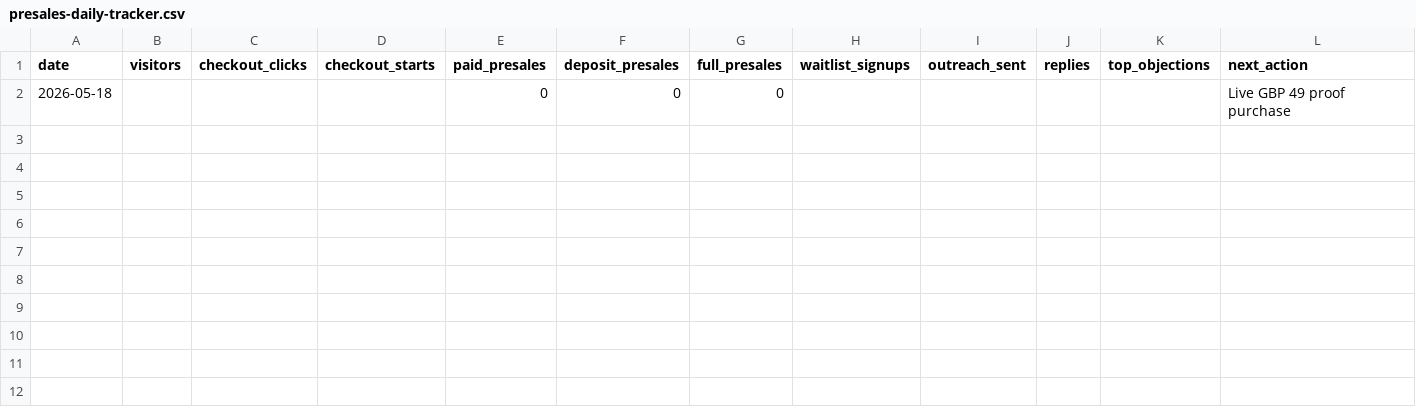
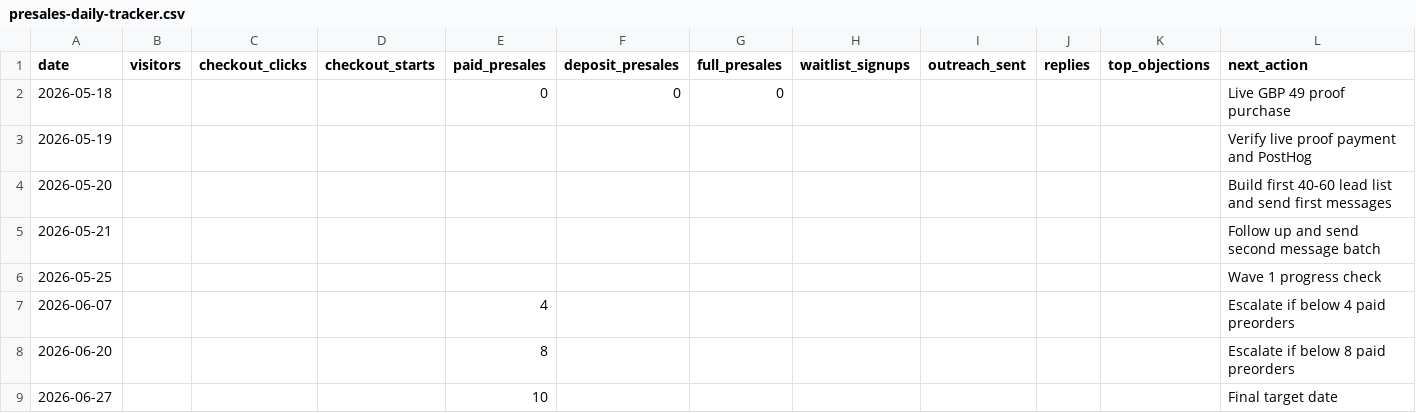
Before and after one commit to justsummitco/just-summit-landing, a CSV file: docs/presales-daily-tracker.csv, drawn as a sheet; the diff names each change by its address in the sheet, - before the commit and + after, or states it on an @@ line.

Commit message:
Add presales operating runbook

```diff
--- a/docs/presales-daily-tracker.csv
+++ b/docs/presales-daily-tracker.csv
+row 3: 2026-05-19 |  |  |  |  |  |  |  |  |  |  | Verify live proof payment and PostHog
+row 4: 2026-05-20 |  |  |  |  |  |  |  |  |  |  | Build first 40-60 lead list and send first messages
+row 5: 2026-05-21 |  |  |  |  |  |  |  |  |  |  | Follow up and send second message batch
+row 6: 2026-05-25 |  |  |  |  |  |  |  |  |  |  | Wave 1 progress check
+row 7: 2026-06-07 |  |  |  | 4 |  |  |  |  |  |  | Escalate if below 4 paid preorders
+row 8: 2026-06-20 |  |  |  | 8 |  |  |  |  |  |  | Escalate if below 8 paid preorders
+row 9: 2026-06-27 |  |  |  | 10 |  |  |  |  |  |  | Final target date
```
Also changed, not shown: 3 other files.
